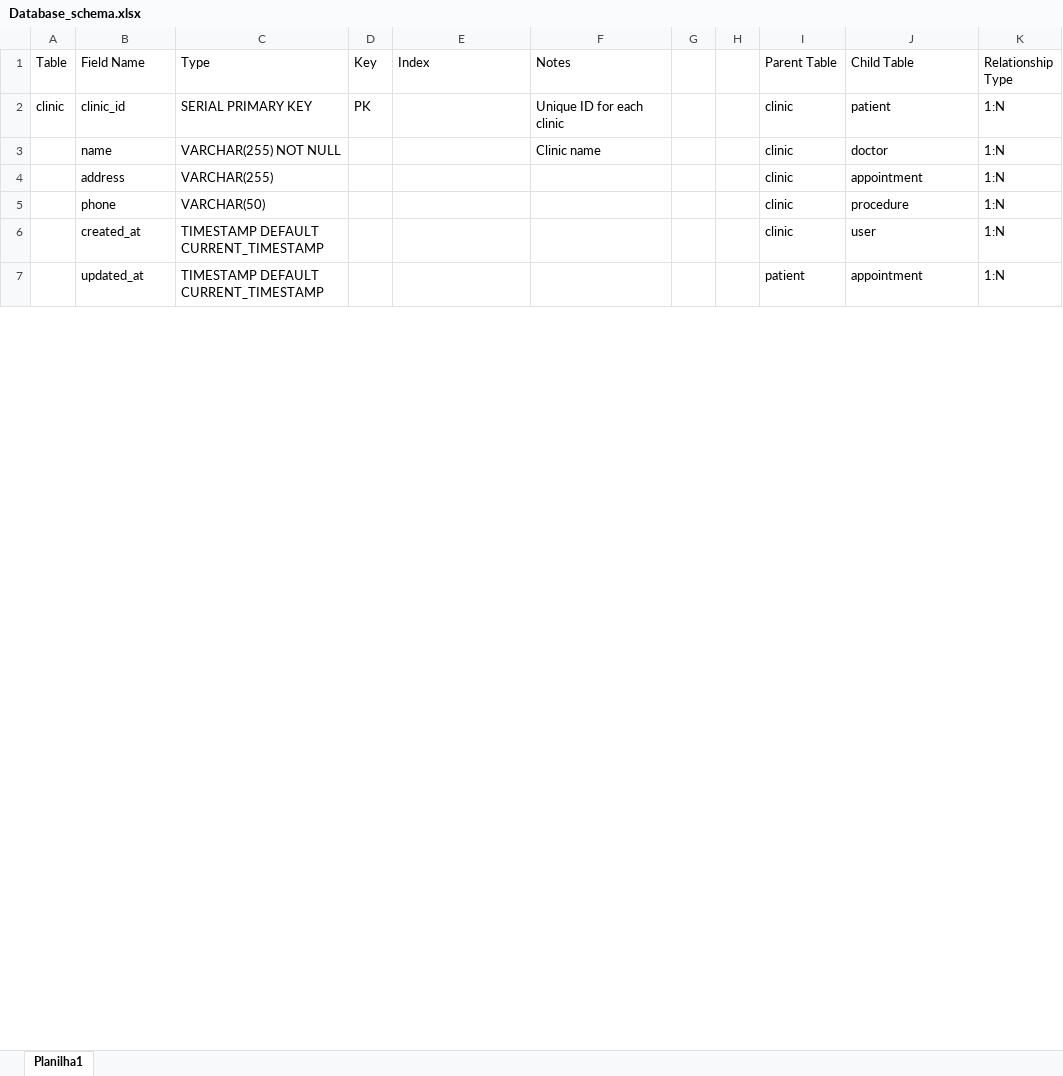
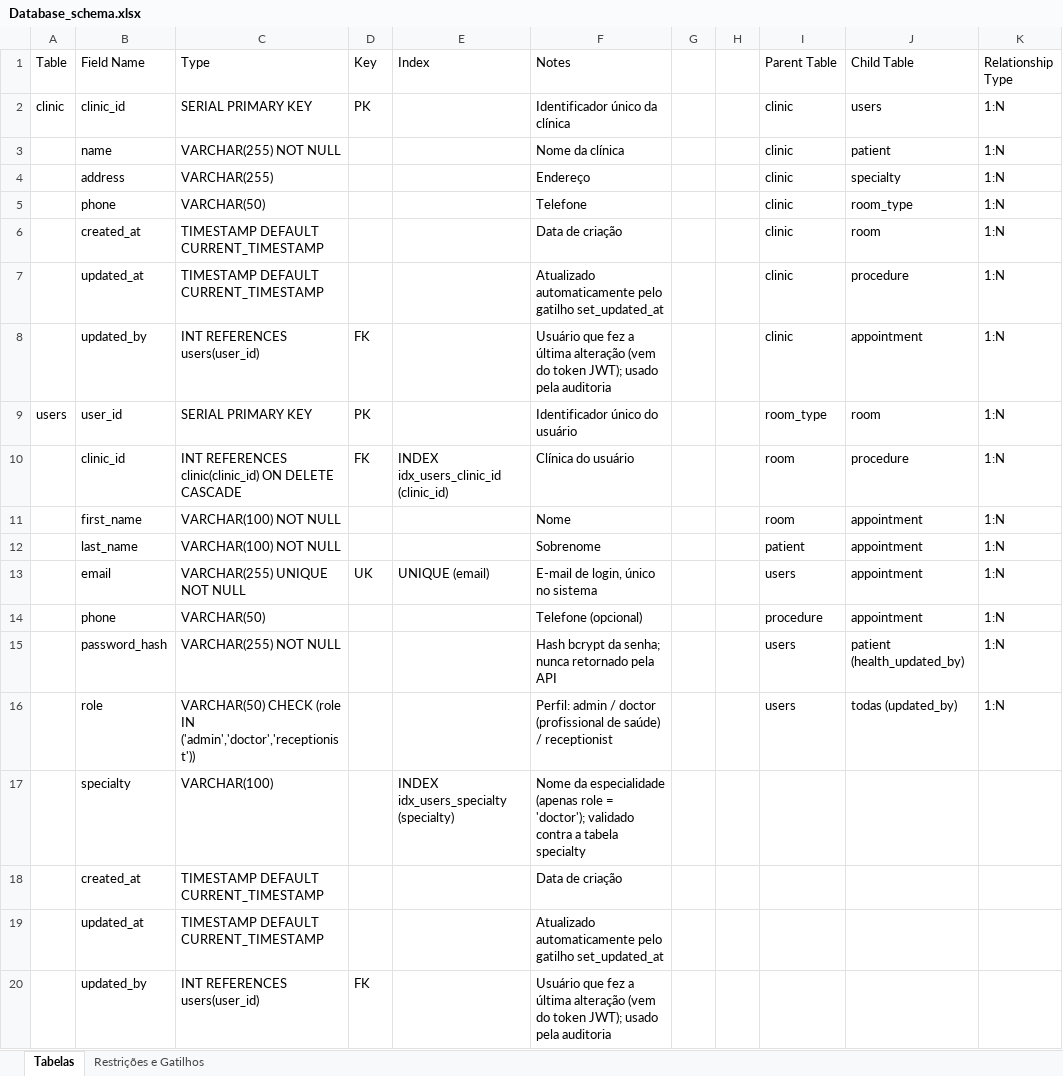
Before and after one commit to JorgeKloster/sistema_clinica, an Excel workbook: Database_schema.xlsx, sheet Tabelas, drawn as a sheet; only a part is shown; values as stored, in another font and other column widths than the file's, no cell formats; addresses are those after the commit; the diff covers the shown part only; the diff names each change by its address in the sheet, - before the commit and + after, or states it on an @@ line.

```diff
--- a/Database_schema.xlsx (sheet Tabelas)
+++ b/Database_schema.xlsx (sheet Tabelas)
-sheet tab: Planilha1
+sheet tab: Tabelas
+sheet tab: Restrições e Gatilhos
-F2 (Notes): Unique ID for each clinic
+F2 (Notes): Identificador único da clínica
-J2 (Child Table): patient
+J2 (Child Table): users
-F3 (Notes): Clinic name
+F3 (Notes): Nome da clínica
-J3 (Child Table): doctor
+J3 (Child Table): patient
-F4 (Notes): (empty)
+F4 (Notes): Endereço
-J4 (Child Table): appointment
+J4 (Child Table): specialty
-F5 (Notes): (empty)
+F5 (Notes): Telefone
-J5 (Child Table): procedure
+J5 (Child Table): room_type
-F6 (Notes): (empty)
+F6 (Notes): Data de criação
-J6 (Child Table): user
+J6 (Child Table): room
+row 7:  | updated_at | TIMESTAMP DEFAULT CURRENT_TIMESTAMP |  |  | Atualizado automaticamente pelo gatilho set_updated_at |  |  | clinic | procedure | 1:N
+row 8:  | updated_by | INT REFERENCES users(user_id) | FK |  | Usuário que fez a última alteração (vem do token JWT); usado pela auditoria |  |  | clinic | appointment | 1:N
+row 9: users | user_id | SERIAL PRIMARY KEY | PK |  | Identificador único do usuário |  |  | room_type | room | 1:N
+row 10:  | clinic_id | INT REFERENCES clinic(clinic_id) ON DELETE CASCADE | FK | INDEX idx_users_clinic_id (clinic_id) | Clínica do usuário |  |  | room | procedure | 1:N
+row 11:  | first_name | VARCHAR(100) NOT NULL |  |  | Nome |  |  | room | appointment | 1:N
-B12 (Field Name): updated_at
+B12 (Field Name): last_name
-C12 (Type): TIMESTAMP DEFAULT CURRENT_TIMESTAMP
+C12 (Type): VARCHAR(100) NOT NULL
-F12 (Notes): (empty)
+F12 (Notes): Sobrenome
+row 13:  | email | VARCHAR(255) UNIQUE NOT NULL | UK | UNIQUE (email) | E-mail de login, único no sistema |  |  | users | appointment | 1:N
+row 14:  | phone | VARCHAR(50) |  |  | Telefone (opcional) |  |  | procedure | appointment | 1:N
+row 15:  | password_hash | VARCHAR(255) NOT NULL |  |  | Hash bcrypt da senha; nunca retornado pela API |  |  | users | patient (health_updated_by) | 1:N
+row 16:  | role | VARCHAR(50) CHECK (role IN ('admin','doctor','receptionist')) |  |  | Perfil: admin / doctor (profissional de saúde) / receptionist |  |  | users | todas (updated_by) | 1:N
+row 17:  | specialty | VARCHAR(100) |  | INDEX idx_users_specialty (specialty) | Nome da especialidade (apenas role = 'doctor'); validado contra a tabela specialty
+row 18:  | created_at | TIMESTAMP DEFAULT CURRENT_TIMESTAMP |  |  | Data de criação
+row 19:  | updated_at | TIMESTAMP DEFAULT CURRENT_TIMESTAMP |  |  | Atualizado automaticamente pelo gatilho set_updated_at
+row 20:  | updated_by | INT REFERENCES users(user_id) | FK |  | Usuário que fez a última alteração (vem do token JWT); usado pela auditoria
```
Also changed, not shown: 48 added rows, 19 removed rows and 33 edited cells elsewhere in this sheet, cell formats, 1 other file.
